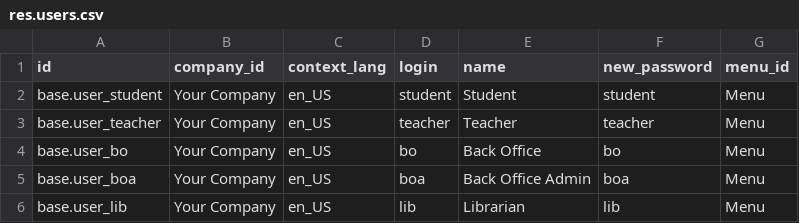
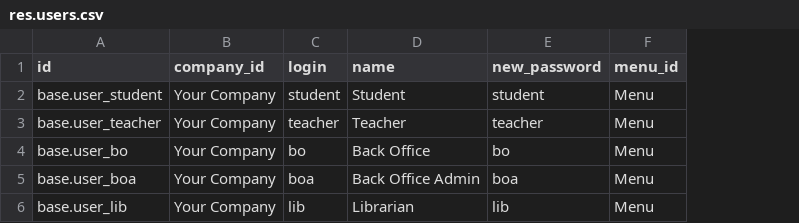
Before and after one commit to openeducat/openeducat_erp, a CSV file: demo/res.users.csv, drawn as a sheet; the diff names each change by its address in the sheet, - before the commit and + after, or states it on an @@ line.

```diff
--- a/demo/res.users.csv
+++ b/demo/res.users.csv
-column C (context_lang), rows 2-6: all en_US
```
Also changed, not shown: 3 other files.
